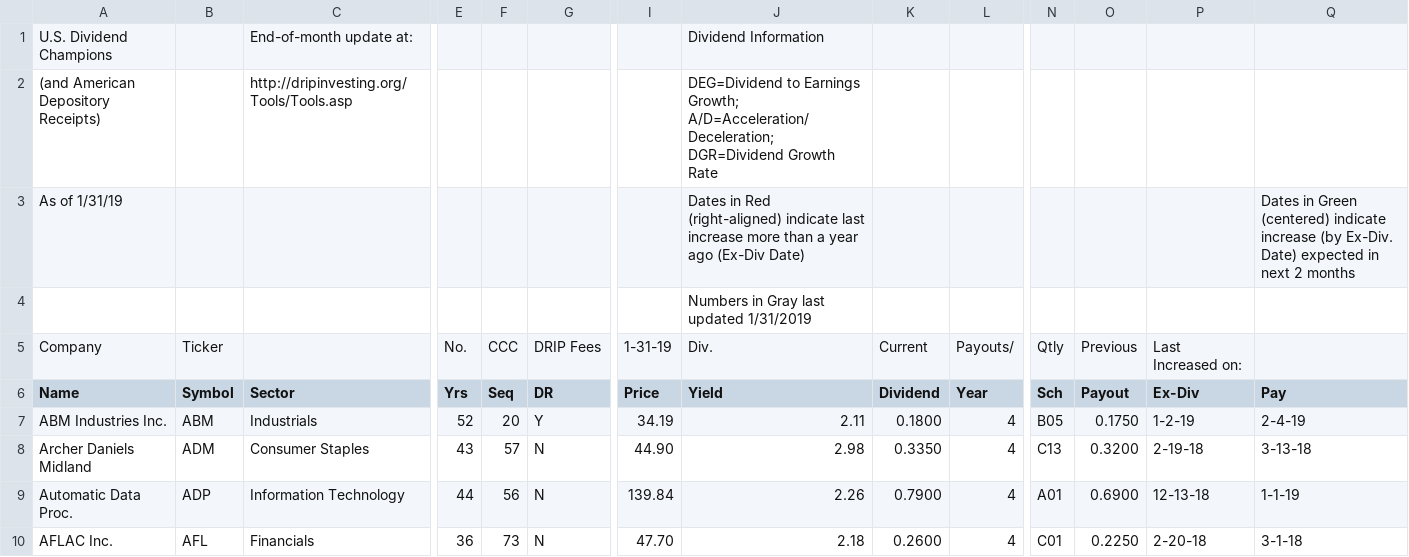
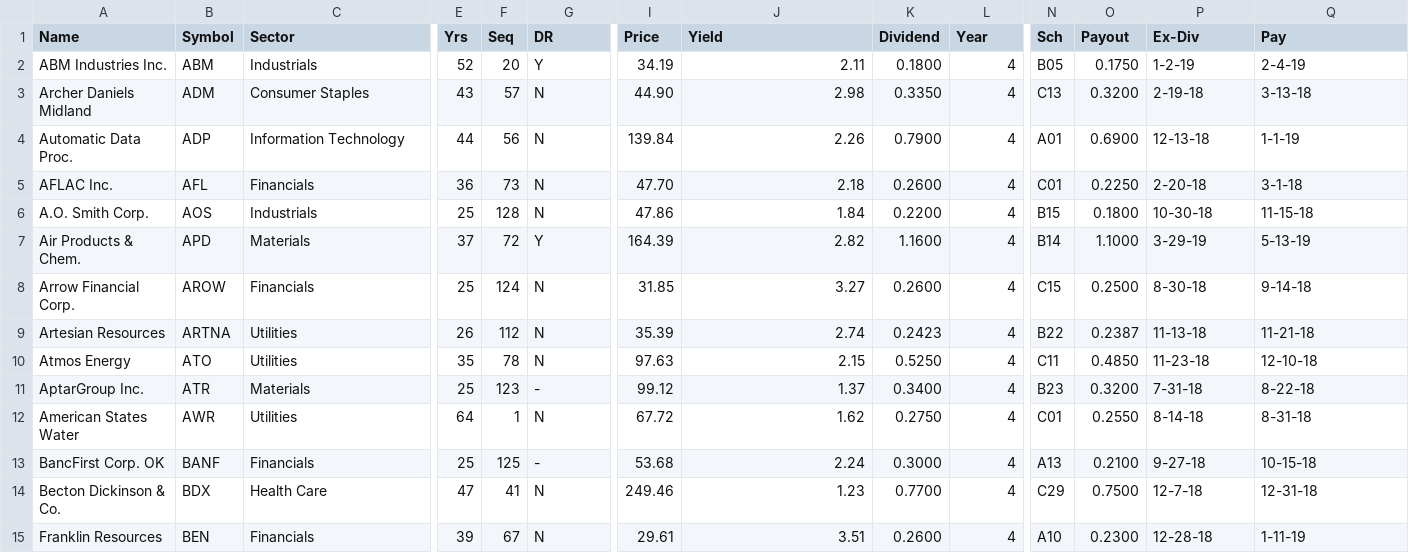
Before and after one commit to tehzwen/TeamCheeseWagon, a CSV file: data/champions.csv, drawn as a sheet; only a part is shown, gaps mark what is left out; the shorter side is filled out with more unchanged rows; rows hold the shown columns only; the diff names each change by its address in the sheet, - before the commit and + after, or states it on an @@ line.

```diff
--- a/data/champions.csv
+++ b/data/champions.csv
-row 1: U.S. Dividend Champions |  | End-of-month update at: |  |  |  |  | Dividend Information
-row 2: (and American Depository Receipts) |  | http://dripinvesting.org/Tools/Tools.asp |  |  |  |  | DEG=Dividend to Earnings Growth; A/D=Acceleration/Deceleration; DGR=Dividend Growth Rate
-row 3: As of 1/31/19 |  |  |  |  |  |  | Dates in Red (right-aligned) indicate last increase more than a year ago (Ex-Div Date) |  |  |  |  |  | Dates in Green (centered) indicate increase (by Ex-Div. Date) expected in next 2 months
-row 4:  |  |  |  |  |  |  | Numbers in Gray last updated 1/31/2019
-row 5: Company | Ticker |  | No. | CCC | DRIP Fees | 1-31-19 | Div. | Current | Payouts/ | Qtly | Previous | Last Increased on:
```
Also changed, not shown: data/allCCC.csv, data/challengers.csv, 3 other files.
